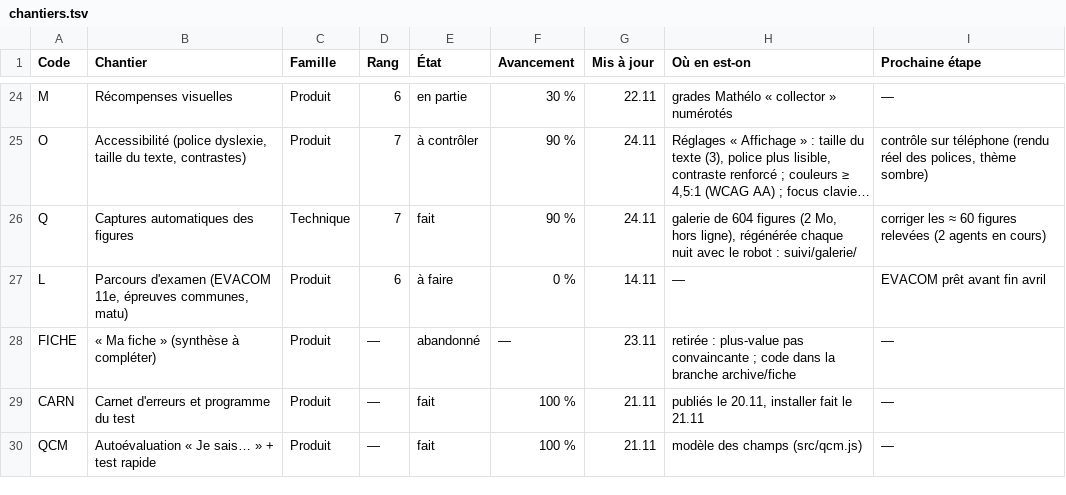
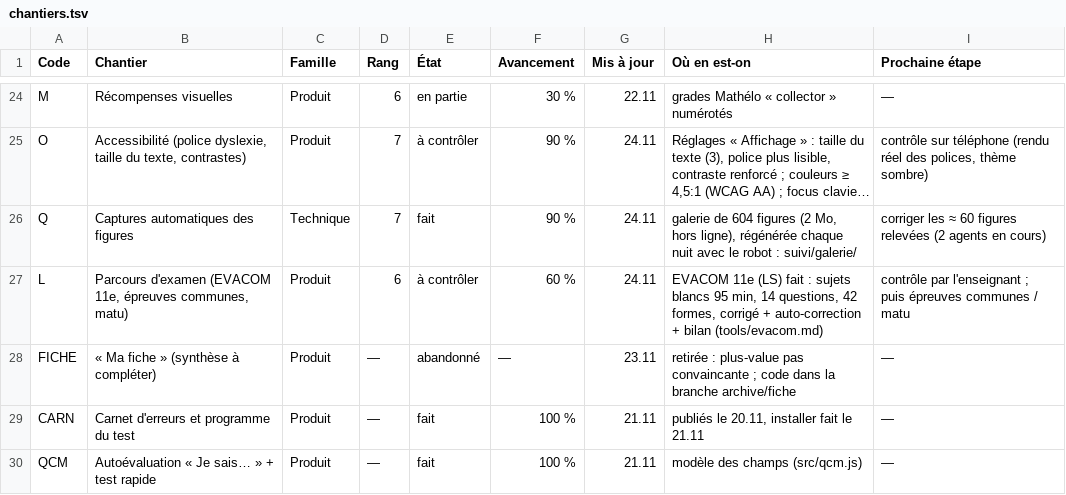
Before and after one commit to 5min2maths/5min2maths.github.io, a TSV file: tools/chantiers.tsv, drawn as a sheet; only a part is shown, gaps mark what is left out; long unchanged cells end in …; the diff names each change by its address in the sheet, - before the commit and + after, or states it on an @@ line.

```diff
--- a/tools/chantiers.tsv
+++ b/tools/chantiers.tsv
-E27 (État): à faire
+E27 (État): à contrôler
-F27 (Avancement): 0 %
+F27 (Avancement): 60 %
-G27 (Mis à jour): 14.11
+G27 (Mis à jour): 24.11
-H27 (Où en est-on): —
+H27 (Où en est-on): EVACOM 11e (LS) fait : sujets blancs 95 min, 14 questions, 42 formes, corrigé + auto-correction + bilan (tools/evacom.md)
-I27 (Prochaine étape): EVACOM prêt avant fin avril
+I27 (Prochaine étape): contrôle par l'enseignant ; puis épreuves communes / matu
```
Also changed, not shown: 9 other files.
